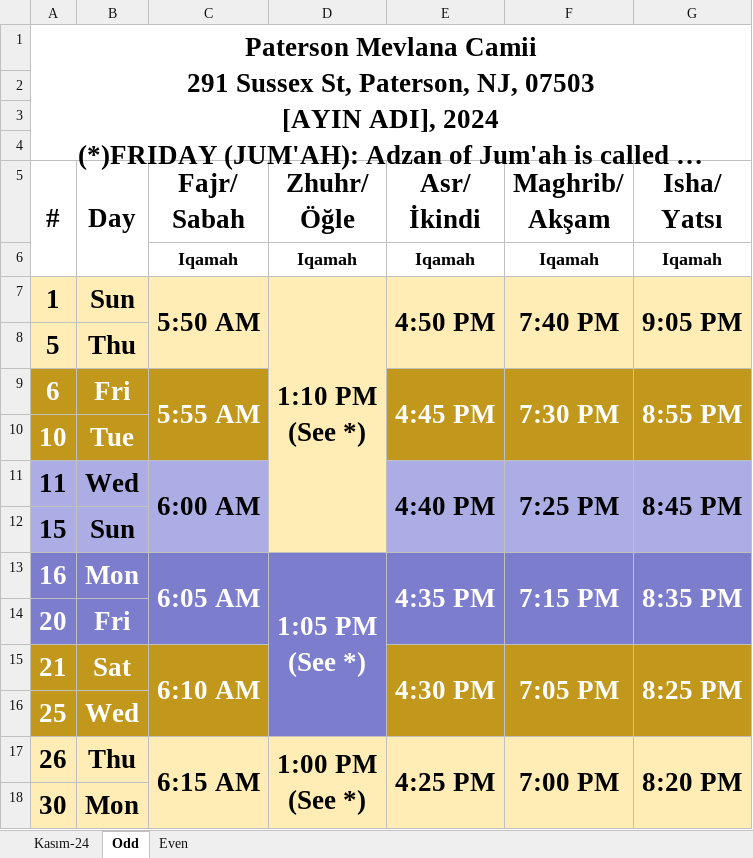
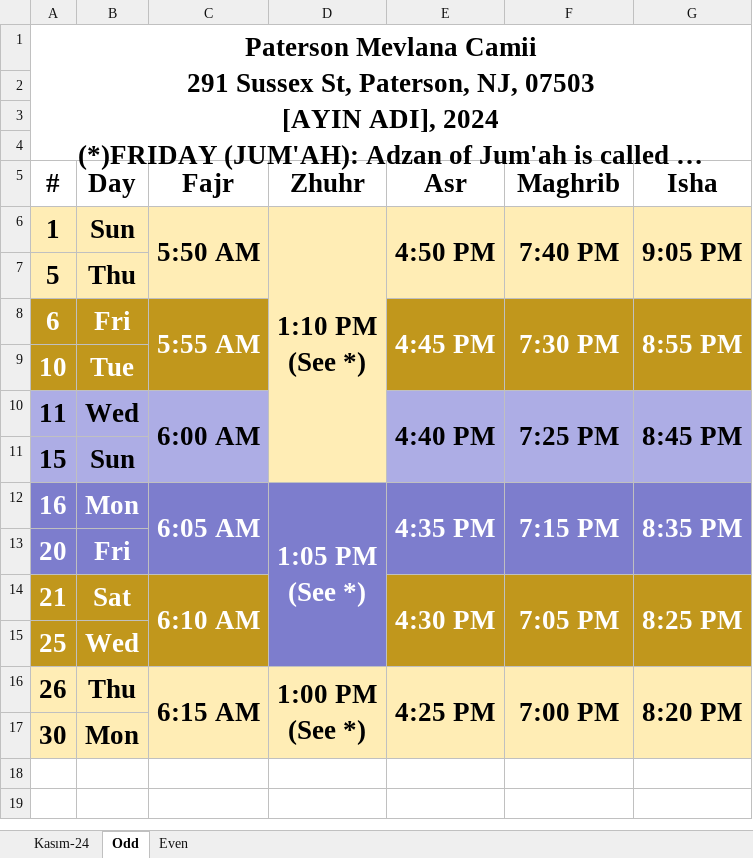
Before and after one commit to mustafa1u/namaz-vakti, an Excel workbook: assets/templates/Mevlana Masjid Prayer Times_KALIP.xlsx, sheet Odd, drawn as a sheet; long unchanged cells end in …; values as stored, in another font and other column widths than the file's, no borders; ↵ is a line break in a cell; the diff names each change by its address in the sheet, - before the commit and + after, or states it on an @@ line.

Commit message:
XLSX AYARLARI -- Xlsx üstündeki cami ismi, ilan, adres vb. font ayarları, en alttaki gün grubunda eğer tabloda olmadan eklendi ise format dışına çıkan font ve sınır çizgileri, ON TIME, ZAMANINDA, See, Bkz. durumlarına göre font büyüklüğü vb. çok sayıda görsel şeyler ayarlandı. İlan olup olmaması ve çift cuma vakti olup olmamasına göre üstteki kısım genişliyor. Bunların hiçbiri pngde sorun değildi. Kolay kontrol edildiği için bir kısmını önceden çözmüştük. Bir kısmı hiç oluşmamıştı. Fakat onda da başka problemler çıkmıştı.

```diff
--- a/assets/templates/Mevlana Masjid Prayer Times_KALIP.xlsx (sheet Odd)
+++ b/assets/templates/Mevlana Masjid Prayer Times_KALIP.xlsx (sheet Odd)
-A5:A6 merged
-B5:B6 merged
-C5: Fajr/ ↵ Sabah
+C5: Fajr
-D5: Zhuhr/ ↵ Öğle
+D5: Zhuhr
-E5: Asr/ ↵ İkindi
+E5: Asr
-F5: Maghrib/ ↵ Akşam
+F5: Maghrib
-G5: Isha/ ↵ Yatsı
+G5: Isha
-row 6:  |  | Iqamah | Iqamah | Iqamah | Iqamah | Iqamah
```
Also changed, not shown: sheet Even, 6 other files.
